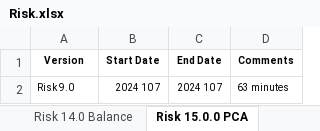
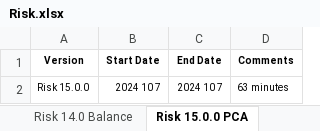
Before and after one commit to KevinNourian/Risk, an Excel workbook: Risk.xlsx, sheet Risk 15.0.0 PCA, drawn as a sheet; values as stored, in another font and other column widths than the file's, no borders; the diff names each change by its address in the sheet, - before the commit and + after, or states it on an @@ line.

Commit message:
Risk 16.0.0

```diff
--- a/Risk.xlsx (sheet Risk 15.0.0 PCA)
+++ b/Risk.xlsx (sheet Risk 15.0.0 PCA)
-A2 (Version): Risk 9.0
+A2 (Version): Risk 15.0.0
```
Also changed, not shown: sheet Risk 7.0 LightGBM, sheet Risk 12.0 Applications, sheet Risk 8.0 Elimination, other sheet tabs, 8 other files.
